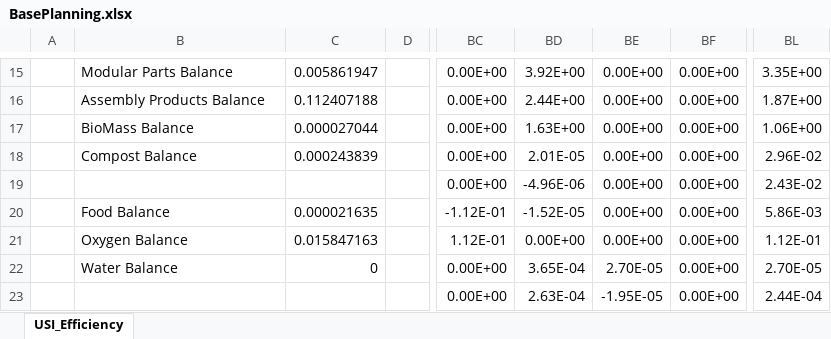
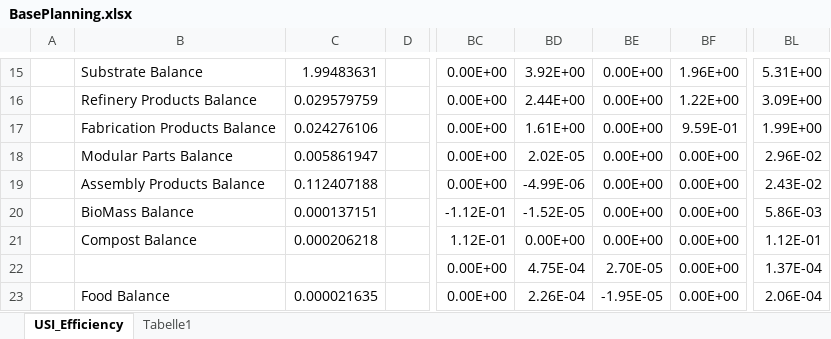
Before and after one commit to mhoram-kerbin/USI-Kolonization-Systems-Resources, an Excel workbook: BasePlanning.xlsx, sheet USI_Efficiency, drawn as a sheet; only a part is shown, gaps mark what is left out; values as stored, in another font and other column widths than the file's, no borders; conditional formats not drawn; the diff covers the shown part only; the diff names each change by its address in the sheet, - before the commit and + after, or states it on an @@ line.

```diff
--- a/BasePlanning.xlsx (sheet USI_Efficiency)
+++ b/BasePlanning.xlsx (sheet USI_Efficiency)
+sheet tab: Tabelle1
-B15: Modular Parts Balance
+B15: Substrate Balance
-C15: 0.005861947
+C15: 1.99483631
-BF15: 0.00E+00
+BF15: 1.96E+00
-BL15: 3.35E+00
+BL15: 5.31E+00
-B16: Assembly Products Balance
+B16: Refinery Products Balance
-C16: 0.112407188
+C16: 0.029579759
-BF16: 0.00E+00
+BF16: 1.22E+00
-BL16: 1.87E+00
+BL16: 3.09E+00
-B17: BioMass Balance
+B17: Fabrication Products Balance
-C17: 0.000027044
+C17: 0.024276106
-BD17: 1.63E+00
+BD17: 1.61E+00
-BF17: 0.00E+00
+BF17: 9.59E-01
-BL17: 1.06E+00
+BL17: 1.99E+00
-B18: Compost Balance
+B18: Modular Parts Balance
-C18: 0.000243839
+C18: 0.005861947
-BD18: 2.01E-05
+BD18: 2.02E-05
-B19: (empty)
+B19: Assembly Products Balance
-C19: (empty)
+C19: 0.112407188
-BD19: -4.96E-06
+BD19: -4.99E-06
-B20: Food Balance
+B20: BioMass Balance
-C20: 0.000021635
+C20: 0.000137151
-B21: Oxygen Balance
+B21: Compost Balance
-C21: 0.015847163
+C21: 0.000206218
-B22: Water Balance
+B22: (empty)
-C22: 0
+C22: (empty)
-BD22: 3.65E-04
+BD22: 4.75E-04
-BL22: 2.70E-05
+BL22: 1.37E-04
-B23: (empty)
+B23: Food Balance
-C23: (empty)
+C23: 0.000021635
-BD23: 2.63E-04
+BD23: 2.26E-04
-BL23: 2.44E-04
+BL23: 2.06E-04
```
Also changed, not shown: other rows of this sheet, formulas that keep their value, hidden cells.
